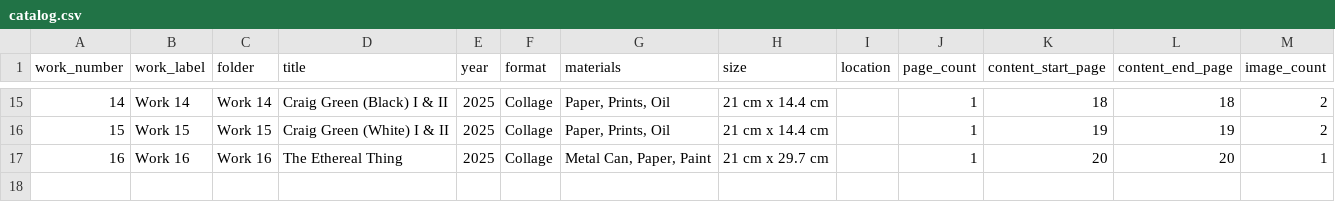
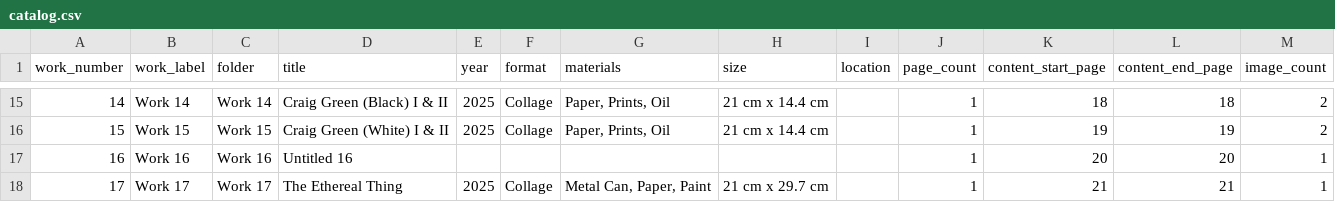
Before and after one commit to GeorgeFejer91/annafejer.art, a CSV file: Portfolio/portfolio_compiled_works_metadata/catalog.csv, drawn as a sheet; only a part is shown, gaps mark what is left out.

```diff
--- a/Portfolio/portfolio_compiled_works_metadata/catalog.csv
+++ b/Portfolio/portfolio_compiled_works_metadata/catalog.csv
@@ -16,2 +16,3 @@ work_number,work_label,folder,title,year,format,materials,size,location,page_cou
 15,Work 15,Work 15,Craig Green (White) I & II,2025,Collage,"Paper, Prints, Oil",21 cm x 14.4 cm,,1,19,19,2
-16,Work 16,Work 16,The Ethereal Thing,2025,Collage,"Metal Can, Paper, Paint",21 cm x 29.7 cm,,1,20,20,1
+16,Work 16,Work 16,Untitled 16,,,,,,1,20,20,1
+17,Work 17,Work 17,The Ethereal Thing,2025,Collage,"Metal Can, Paper, Paint",21 cm x 29.7 cm,,1,21,21,1
```
Also changed, not shown: Portfolio/portfolio_compiled_works_metadata/filename_map.csv, 12 other files.
